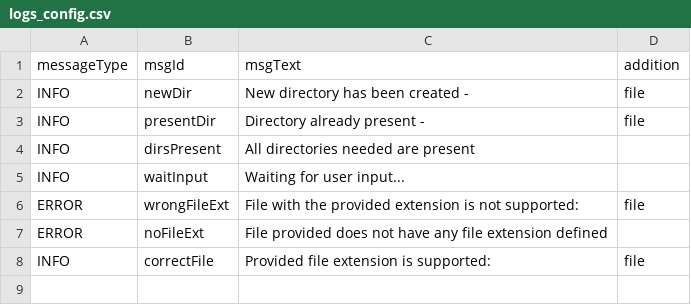
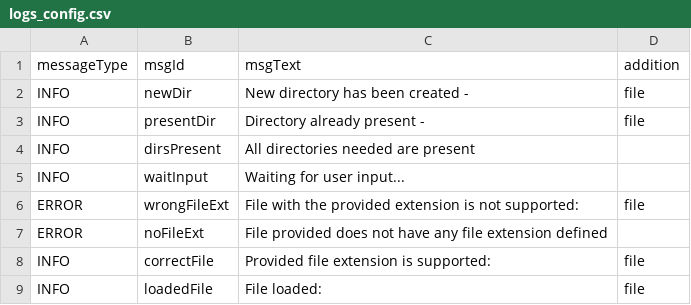
Before and after one commit to LongW4y/Engineering_Thesis, a CSV file: logs_config.csv, drawn as a sheet; the diff names each change by its address in the sheet, - before the commit and + after, or states it on an @@ line.

```diff
--- a/logs_config.csv
+++ b/logs_config.csv
+row 9: INFO | loadedFile | File loaded: | file
```
Also changed, not shown: 18 other files.
